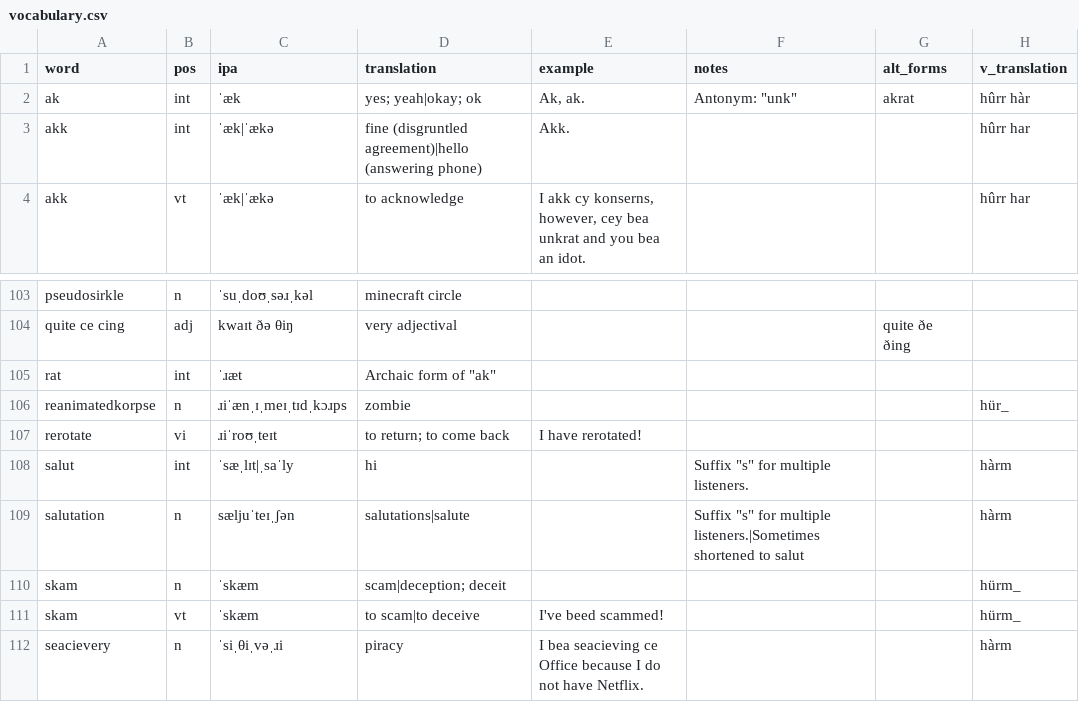
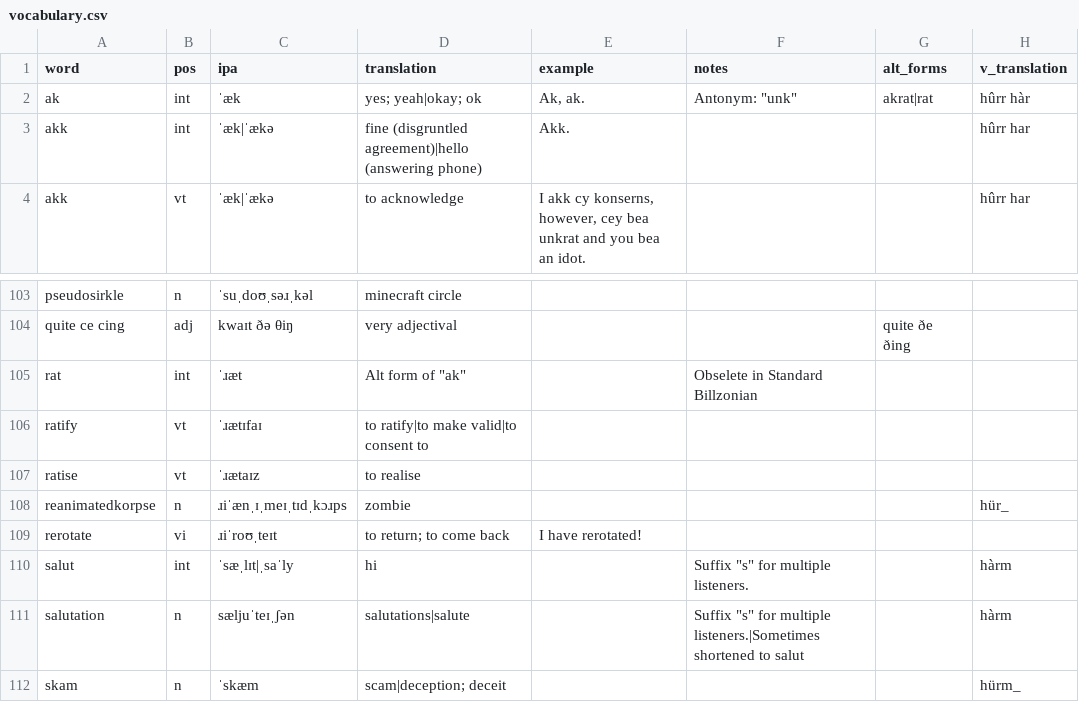
Before and after one commit to SeriousGuy888/Billzonian, a CSV file: vocabulary.csv, drawn as a sheet; only a part is shown, gaps mark what is left out; the shorter side is filled out with more unchanged rows.

Commit message:
updated rat series

```diff
--- a/vocabulary.csv
+++ b/vocabulary.csv
@@ -1,3 +1,3 @@
 word,pos,ipa,translation,example,notes,alt_forms,v_translation
-ak,int,ˈæk,yes; yeah|okay; ok,"Ak, ak.","Antonym: ""unk""",akrat,hûrr hàr
+ak,int,ˈæk,yes; yeah|okay; ok,"Ak, ak.","Antonym: ""unk""",akrat|rat,hûrr hàr
 akk,int,ˈæk|ˈækə,fine (disgruntled agreement)|hello (answering phone),Akk.,,,hûrr har
@@ -104,3 +104,5 @@ pseudosirkle,n,ˈsuˌdoʊˌsəɹˌkəl,minecraft circle,,,,
 quite ce cing,adj,kwaɪt ðə θiŋ,very adjectival,,,quite ðe ðing,
-rat,int,ˈɹæt,"Archaic form of ""ak""",,,,
+rat,int,ˈɹæt,"Alt form of ""ak""",,Obselete in Standard Billzonian,,
+ratify,vt,ˈɹætɪfaɪ,to ratify|to make valid|to consent to,,,,
+ratise,vt,ˈɹætaɪz,to realise,,,,
 reanimatedkorpse,n,ɹiˈænˌɪˌmeɪˌtɪdˌkɔɹps,zombie,,,,hür_
```
